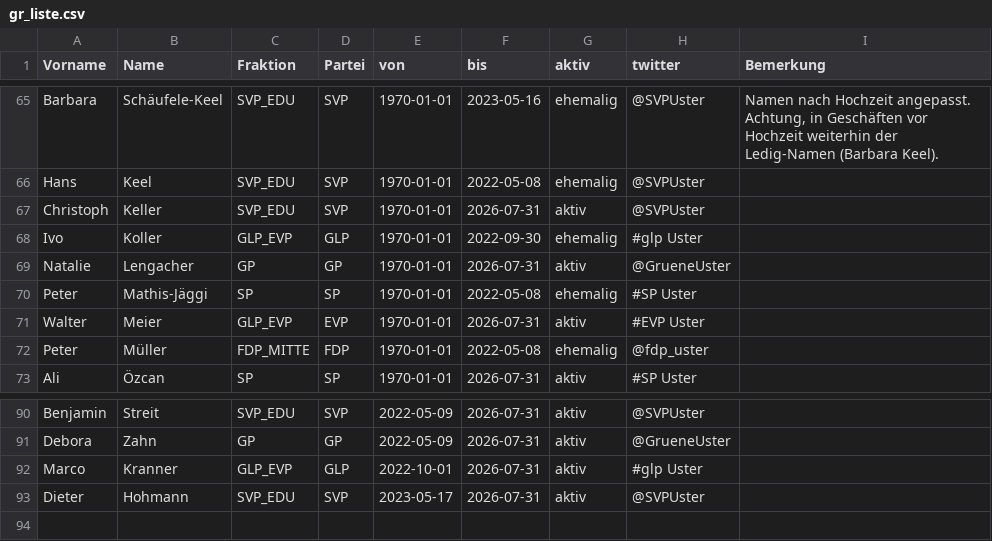
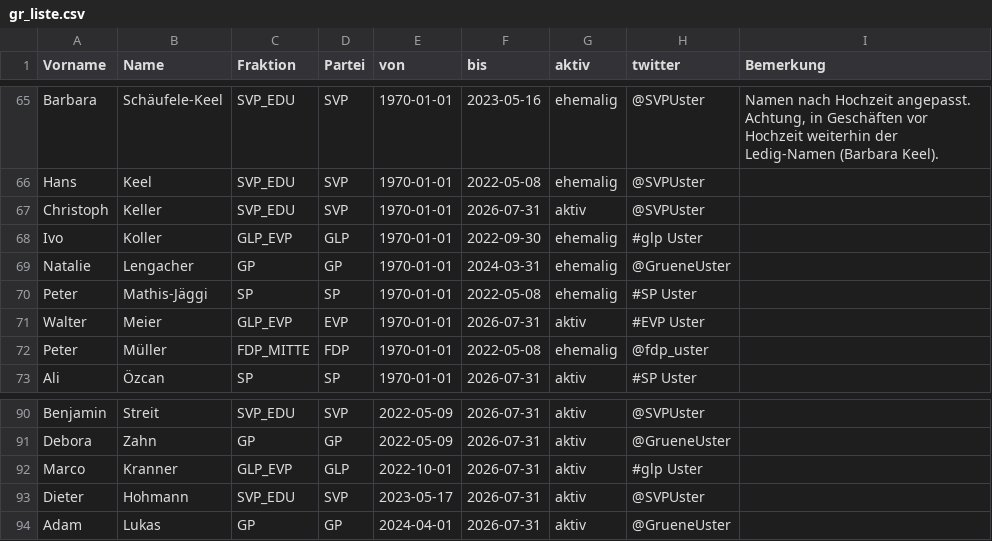
Before and after one commit to data-socialthink/politik-uster, a CSV file: gr_liste.csv, drawn as a sheet; only a part is shown, gaps mark what is left out.

Commit message:
Rücktritt Natalie Lengacher
Rücktritt Natalie Lengacher
Nachfolgend Adam Lukas

```diff
--- a/gr_liste.csv
+++ b/gr_liste.csv
@@ -68,3 +68,3 @@
 "Ivo","Koller","GLP_EVP","GLP","1970-01-01","2022-09-30","ehemalig","#glp Uster",""
-"Natalie","Lengacher","GP","GP","1970-01-01","2026-07-31","aktiv","@GrueneUster",""
+"Natalie","Lengacher","GP","GP","1970-01-01","2024-03-31","ehemalig","@GrueneUster",""
 "Peter","Mathis-Jäggi","SP","SP","1970-01-01","2022-05-08","ehemalig","#SP Uster",""
@@ -93 +93,2 @@
 "Dieter","Hohmann","SVP_EDU","SVP","2023-05-17","2026-07-31","aktiv","@SVPUster",""
+"Adam","Lukas","GP","GP","2024-04-01","2026-07-31","aktiv","@GrueneUster",""
```
